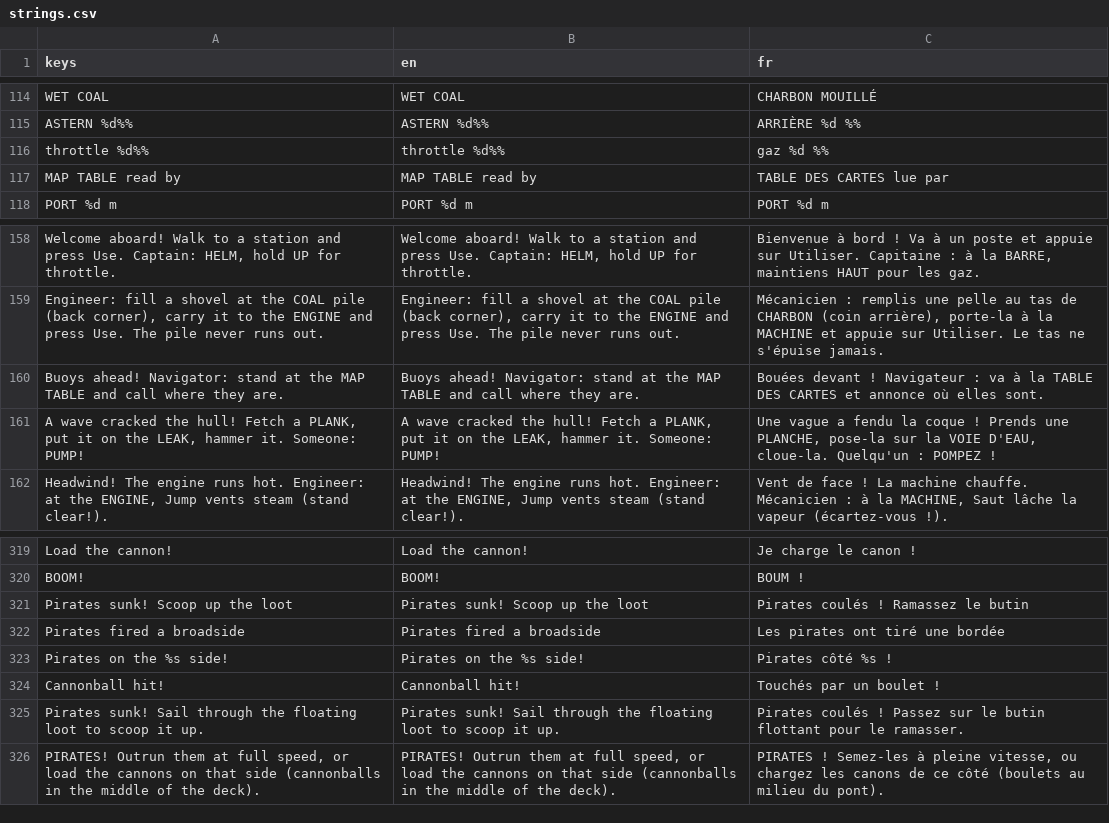
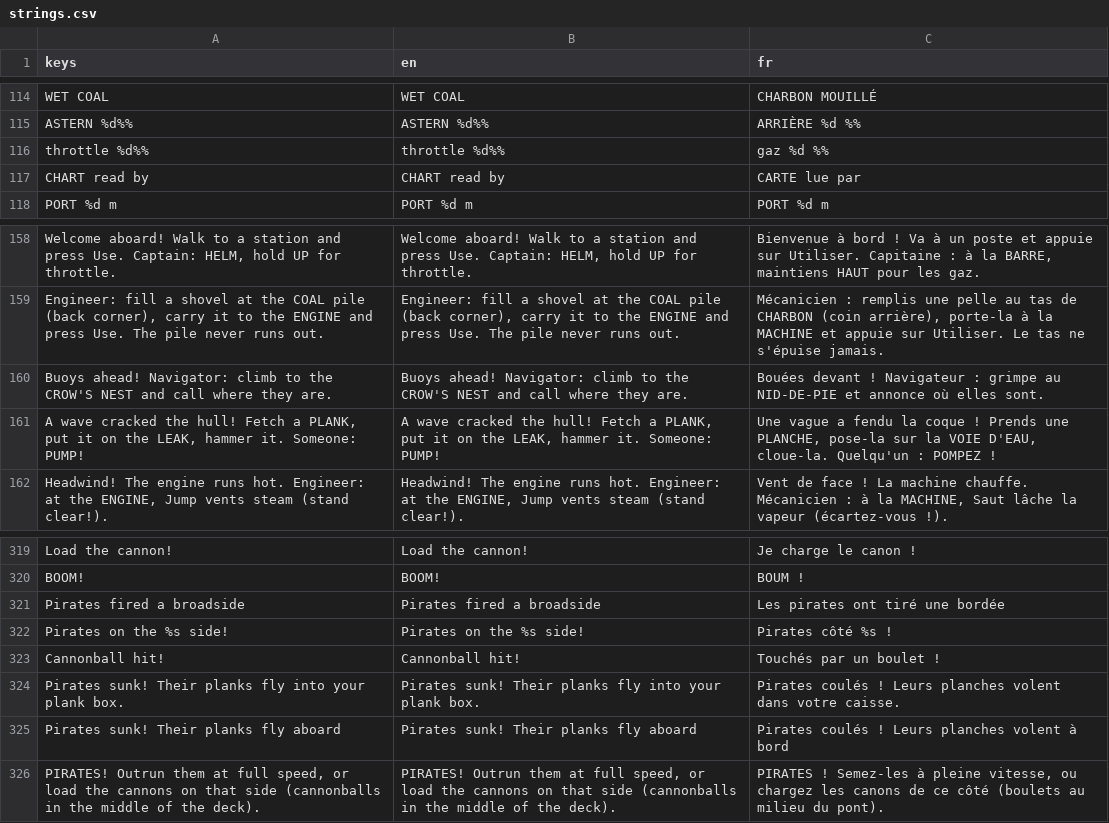
Before and after one commit to opcv-soft/you-piece-of-ship, a CSV file: translations/strings.csv, drawn as a sheet; only a part is shown, gaps mark what is left out; removed rows and columns are numbered as before the commit, all else as after; the diff names each change by its address in the sheet, - before the commit and + after, or states it on an @@ line.

```diff
--- a/translations/strings.csv
+++ b/translations/strings.csv
-row 117: MAP TABLE read by | MAP TABLE read by | TABLE DES CARTES lue par
+row 117: CHART read by | CHART read by | CARTE lue par
-row 160: Buoys ahead! Navigator: stand at the MAP TABLE and call where they are. | Buoys ahead! Navigator: stand at the MAP TABLE and call where they are. | Bouées devant ! Navigateur : va à la TABLE DES CARTES et annonce où elles sont.
+row 160: Buoys ahead! Navigator: climb to the CROW'S NEST and call where they are. | Buoys ahead! Navigator: climb to the CROW'S NEST and call where they are. | Bouées devant ! Navigateur : grimpe au NID-DE-PIE et annonce où elles sont.
-row 321: Pirates sunk! Scoop up the loot | Pirates sunk! Scoop up the loot | Pirates coulés ! Ramassez le butin
-row 325: Pirates sunk! Sail through the floating loot to scoop it up. | Pirates sunk! Sail through the floating loot to scoop it up. | Pirates coulés ! Passez sur le butin flottant pour le ramasser.
+row 324: Pirates sunk! Their planks fly into your plank box. | Pirates sunk! Their planks fly into your plank box. | Pirates coulés ! Leurs planches volent dans votre caisse.
+row 325: Pirates sunk! Their planks fly aboard | Pirates sunk! Their planks fly aboard | Pirates coulés ! Leurs planches volent à bord
```
Also changed, not shown: 18 other files.
